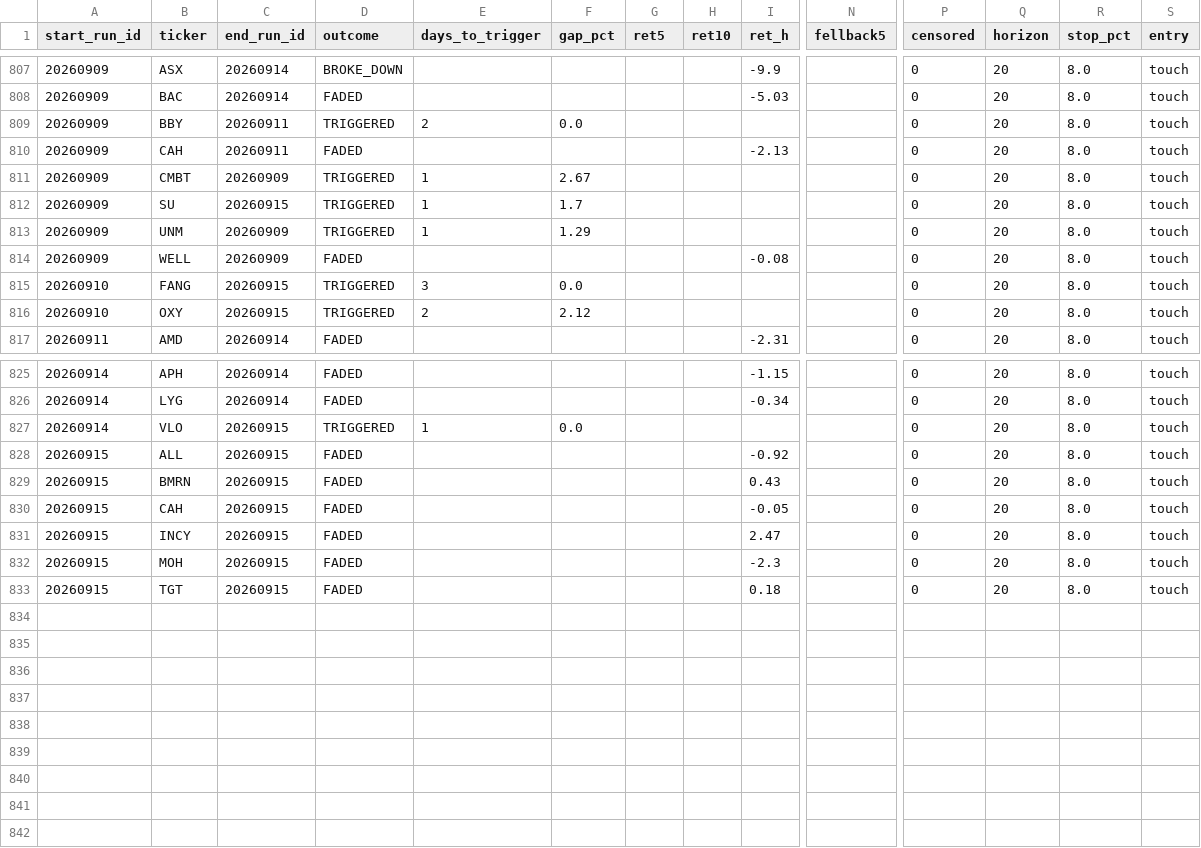
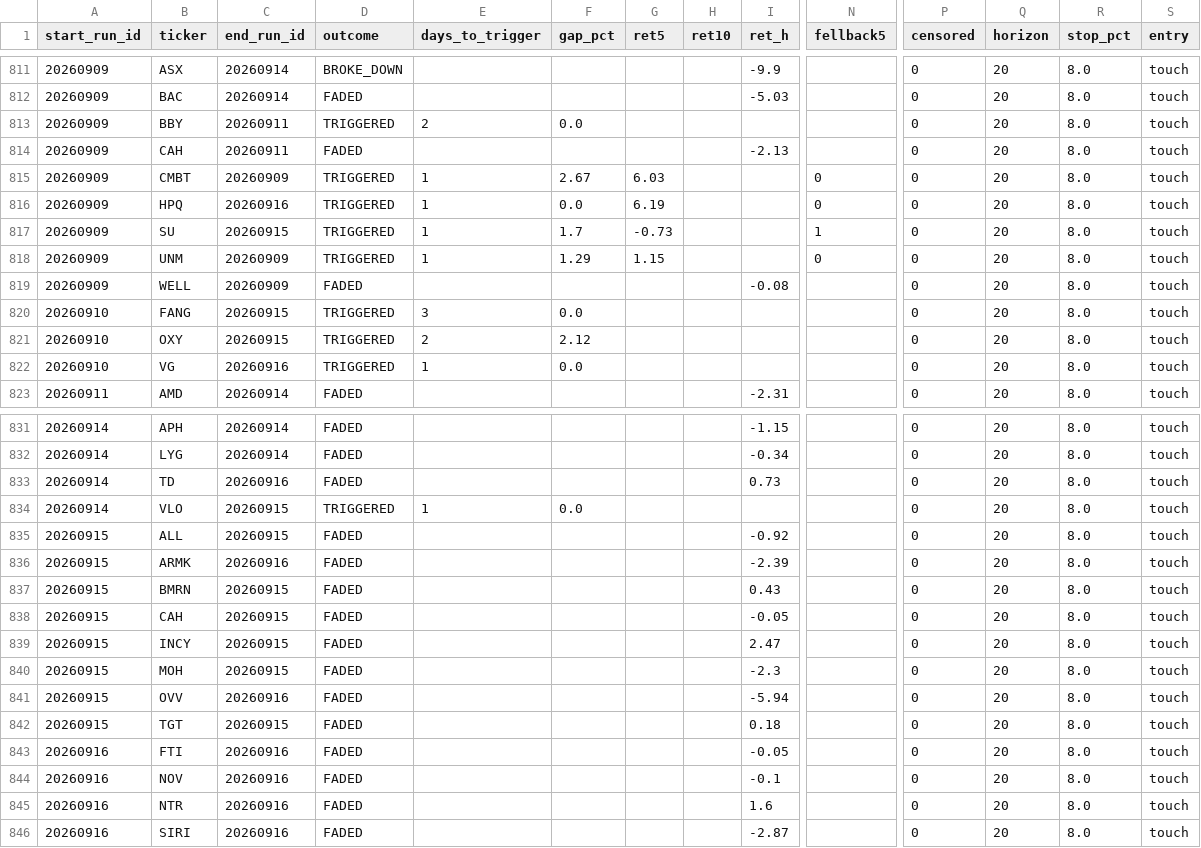
Before and after one commit to mthli/skills, a CSV file: base-breakout-scan/state/outcomes.csv, drawn as a sheet; only a part is shown, gaps mark what is left out; addresses are those after the commit; rows hold the shown columns only; the diff covers the shown part only; the diff names each change by its address in the sheet, - before the commit and + after, or states it on an @@ line.

```diff
--- a/base-breakout-scan/state/outcomes.csv
+++ b/base-breakout-scan/state/outcomes.csv
-G815 (ret5): (empty)
+G815 (ret5): 6.03
-N815 (fellback5): (empty)
+N815 (fellback5): 0
+row 816: 20260909 | HPQ | 20260916 | TRIGGERED | 1 | 0.0 | 6.19 |  |  | 0 | 0 | 20 | 8.0 | touch
-G817 (ret5): (empty)
+G817 (ret5): -0.73
-N817 (fellback5): (empty)
+N817 (fellback5): 1
-G818 (ret5): (empty)
+G818 (ret5): 1.15
-N818 (fellback5): (empty)
+N818 (fellback5): 0
+row 822: 20260910 | VG | 20260916 | TRIGGERED | 1 | 0.0 |  |  |  |  | 0 | 20 | 8.0 | touch
+row 833: 20260914 | TD | 20260916 | FADED |  |  |  |  | 0.73 |  | 0 | 20 | 8.0 | touch
+row 836: 20260915 | ARMK | 20260916 | FADED |  |  |  |  | -2.39 |  | 0 | 20 | 8.0 | touch
+row 841: 20260915 | OVV | 20260916 | FADED |  |  |  |  | -5.94 |  | 0 | 20 | 8.0 | touch
+row 843: 20260916 | FTI | 20260916 | FADED |  |  |  |  | -0.05 |  | 0 | 20 | 8.0 | touch
+row 844: 20260916 | NOV | 20260916 | FADED |  |  |  |  | -0.1 |  | 0 | 20 | 8.0 | touch
+row 845: 20260916 | NTR | 20260916 | FADED |  |  |  |  | 1.6 |  | 0 | 20 | 8.0 | touch
+row 846: 20260916 | SIRI | 20260916 | FADED |  |  |  |  | -2.87 |  | 0 | 20 | 8.0 | touch
```
Also changed, not shown: 4 added rows and 40 edited cells elsewhere in this file, mean-reversion-scan/state/history.csv, mean-reversion-scan/state/outcomes.csv, 9 other files.
